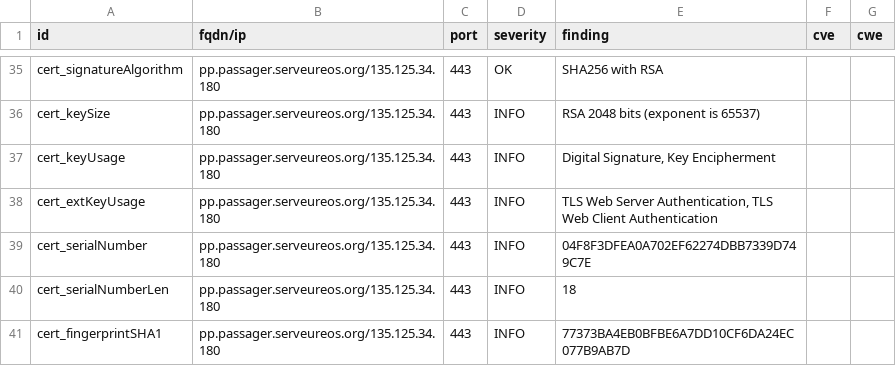
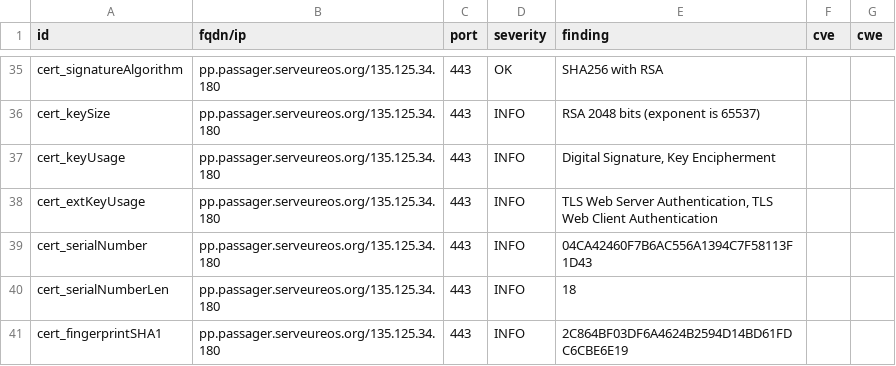
Before and after one commit to yann33380/testcovid, a CSV file: results/aHR0cHM6Ly9wcC5wYXNzYWdlci5zZXJ2ZXVyZW9zLm9yZy8=/testssl.csv, drawn as a sheet; only a part is shown, gaps mark what is left out; the diff covers the shown part only.

```diff
--- a/results/aHR0cHM6Ly9wcC5wYXNzYWdlci5zZXJ2ZXVyZW9zLm9yZy8=/testssl.csv
+++ b/results/aHR0cHM6Ly9wcC5wYXNzYWdlci5zZXJ2ZXVyZW9zLm9yZy8=/testssl.csv
@@ -38,4 +38,4 @@
 "cert_extKeyUsage","pp.passager.serveureos.org/135.125.34.180","443","INFO","TLS Web Server Authentication, TLS Web Client Authentication","",""
-"cert_serialNumber","pp.passager.serveureos.org/135.125.34.180","443","INFO","04F8F3DFEA0A702EF62274DBB7339D749C7E","",""
+"cert_serialNumber","pp.passager.serveureos.org/135.125.34.180","443","INFO","04CA42460F7B6AC556A1394C7F58113F1D43","",""
 "cert_serialNumberLen","pp.passager.serveureos.org/135.125.34.180","443","INFO","18","",""
-"cert_fingerprintSHA1","pp.passager.serveureos.org/135.125.34.180","443","INFO","77373BA4EB0BFBE6A7DD10CF6DA24EC077B9AB7D","",""
+"cert_fingerprintSHA1","pp.passager.serveureos.org/135.125.34.180","443","INFO","2C864BF03DF6A4624B2594D14BD61FDC6CBE6E19","",""
```
Also changed, not shown: 7 edited cells elsewhere in this file, 15 other files.
